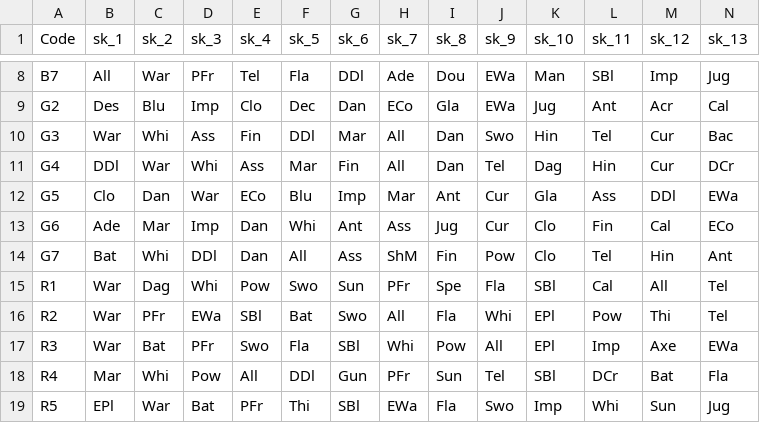
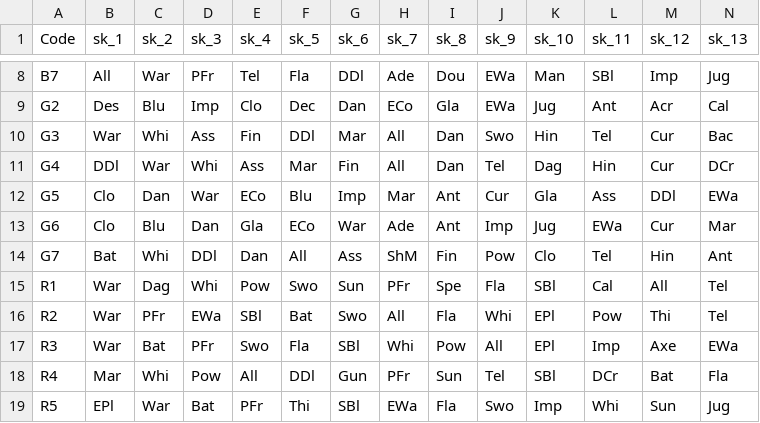
Before and after one commit to Peetee1138/st-skillz-ui, a CSV file: db_skill_sort_order.csv, drawn as a sheet; only a part is shown, gaps mark what is left out; the diff covers the shown part only; the diff names each change by its address in the sheet, - before the commit and + after, or states it on an @@ line.

```diff
--- a/db_skill_sort_order.csv
+++ b/db_skill_sort_order.csv
-B13 (sk_1): Ade
+B13 (sk_1): Clo
-C13 (sk_2): Mar
+C13 (sk_2): Blu
-D13 (sk_3): Imp
+D13 (sk_3): Dan
-E13 (sk_4): Dan
+E13 (sk_4): Gla
-F13 (sk_5): Whi
+F13 (sk_5): ECo
-G13 (sk_6): Ant
+G13 (sk_6): War
-H13 (sk_7): Ass
+H13 (sk_7): Ade
-I13 (sk_8): Jug
+I13 (sk_8): Ant
-J13 (sk_9): Cur
+J13 (sk_9): Imp
-K13 (sk_10): Clo
+K13 (sk_10): Jug
-L13 (sk_11): Fin
+L13 (sk_11): EWa
-M13 (sk_12): Cal
+M13 (sk_12): Cur
-N13 (sk_13): ECo
+N13 (sk_13): Mar
```
Also changed, not shown: 28 edited cells elsewhere in this file, classes/G6_data_assess.csv, db_hero_codes.csv, 6 other files.
